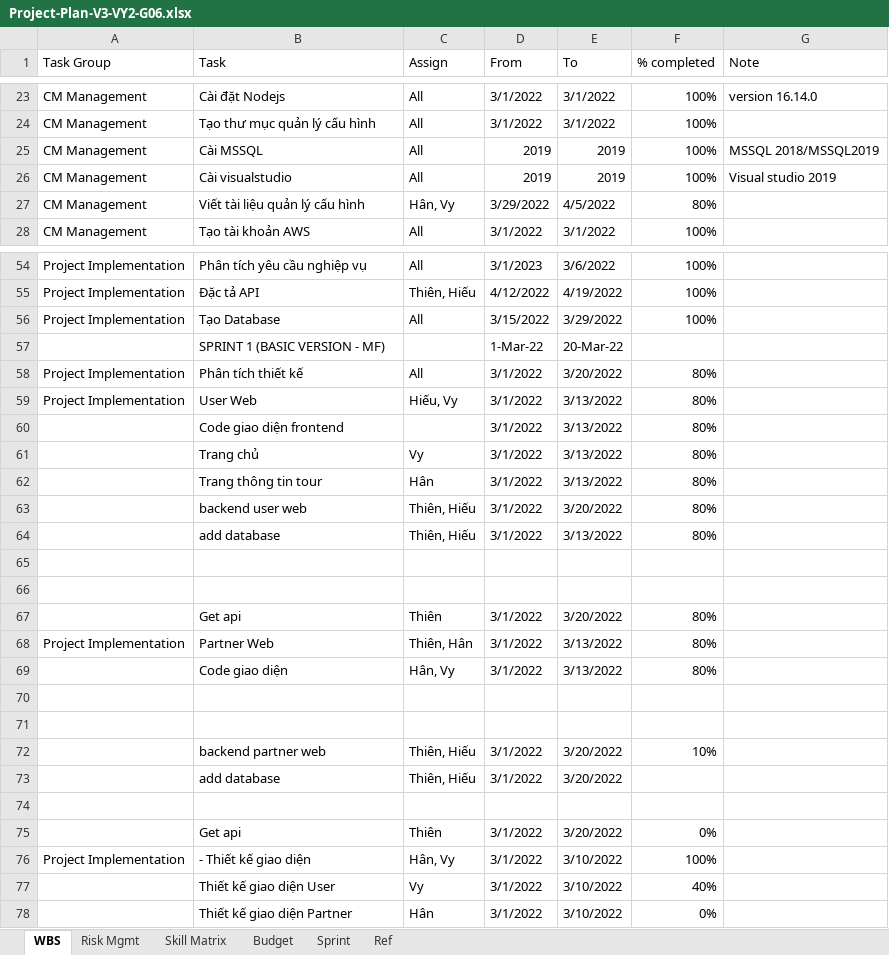
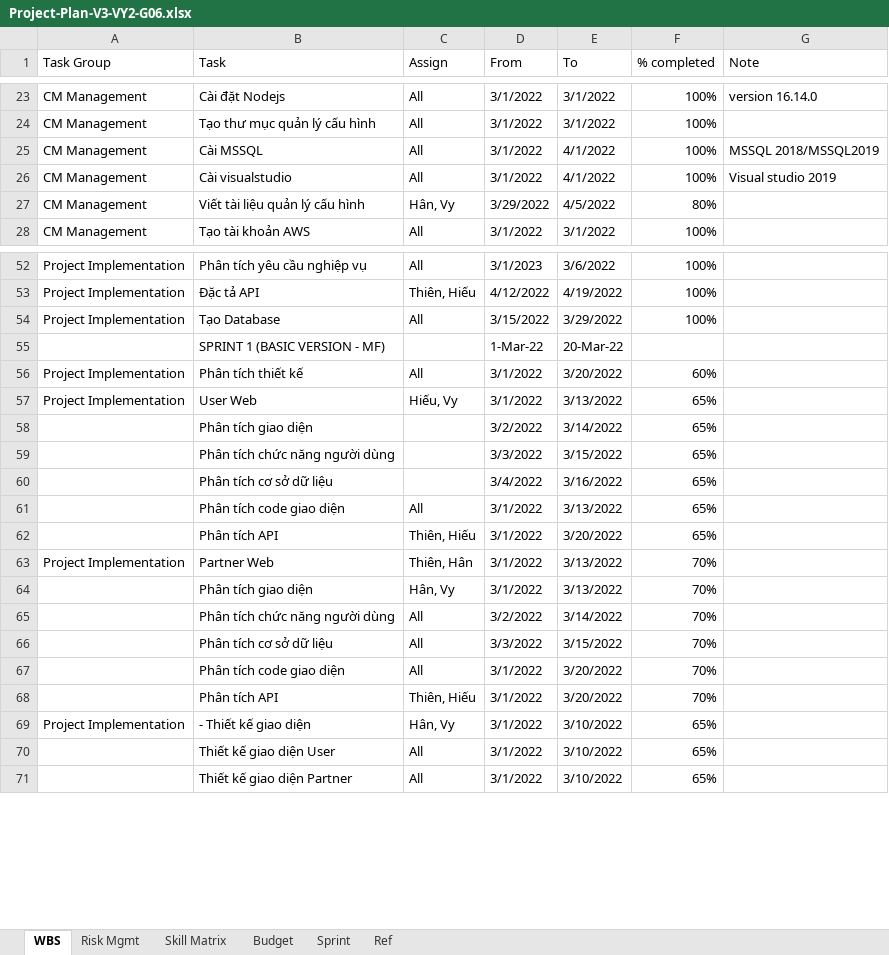
Before and after one commit to qtthien4/VY2-G06-Tour-Traveloka, an Excel workbook: Project-Plan-V3-VY2-G06.xlsx, sheet WBS, drawn as a sheet; only a part is shown, gaps mark what is left out; values as stored, in another font and other column widths than the file's, no cell formats; removed rows and columns are numbered as before the commit, all else as after; the diff covers the shown part only; the diff names each change by its address in the sheet, - before the commit and + after, or states it on an @@ line.

Commit message:
fix lab 1

```diff
--- a/Project-Plan-V3-VY2-G06.xlsx (sheet WBS)
+++ b/Project-Plan-V3-VY2-G06.xlsx (sheet WBS)
-D25:D26 (From): 2019
+D25:D26 (From): 3/1/2022
-E25:E26 (To): 2019
+E25:E26 (To): 4/1/2022
-F56 (% completed): 80%
+F56 (% completed): 60%
-F57 (% completed): 80%
+F57 (% completed): 65%
-row 60:  | Code giao diện frontend |  | 3/1/2022 | 3/13/2022 | 80%
-row 61:  | Trang chủ | Vy | 3/1/2022 | 3/13/2022 | 80%
-row 62:  | Trang thông tin tour | Hân | 3/1/2022 | 3/13/2022 | 80%
+row 58:  | Phân tích giao diện |  | 3/2/2022 | 3/14/2022 | 65%
+row 59:  | Phân tích chức năng người dùng |  | 3/3/2022 | 3/15/2022 | 65%
+row 60:  | Phân tích cơ sở dữ liệu |  | 3/4/2022 | 3/16/2022 | 65%
+row 61:  | Phân tích code giao diện | All | 3/1/2022 | 3/13/2022 | 65%
-B62 (Task): backend user web
+B62 (Task): Phân tích API
-F62 (% completed): 80%
+F62 (% completed): 65%
-row 64:  | add database | Thiên, Hiếu | 3/1/2022 | 3/13/2022 | 80%
-row 65: (empty)
-row 66: (empty)
-row 67:  | Get api | Thiên | 3/1/2022 | 3/20/2022 | 80%
-F63:F64 (% completed): 80%
+F63:F64 (% completed): 70%
-B64 (Task): Code giao diện
+B64 (Task): Phân tích giao diện
-row 65: (empty)
+row 65:  | Phân tích chức năng người dùng | All | 3/2/2022 | 3/14/2022 | 70%
-row 66: (empty)
+row 66:  | Phân tích cơ sở dữ liệu | All | 3/3/2022 | 3/15/2022 | 70%
+row 67:  | Phân tích code giao diện | All | 3/1/2022 | 3/20/2022 | 70%
-B68 (Task): backend partner web
+B68 (Task): Phân tích API
-F68 (% completed): 10%
+F68 (% completed): 70%
-row 73:  | add database | Thiên, Hiếu | 3/1/2022 | 3/20/2022
-row 74: (empty)
-row 75:  | Get api | Thiên | 3/1/2022 | 3/20/2022 | 0%
-F69 (% completed): 100%
+F69 (% completed): 65%
-C70 (Assign): Vy
+C70 (Assign): All
-F70 (% completed): 40%
+F70 (% completed): 65%
-C71 (Assign): Hân
+C71 (Assign): All
-F71 (% completed): 0%
+F71 (% completed): 65%
```
Also changed, not shown: 55 added rows, 61 removed rows and 98 edited cells elsewhere in this sheet, sheet Budget, cell formats.
